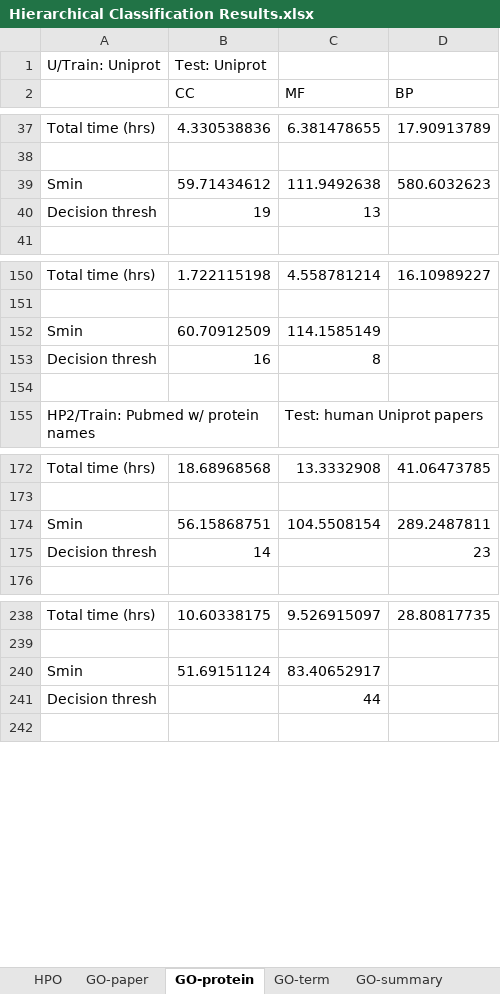
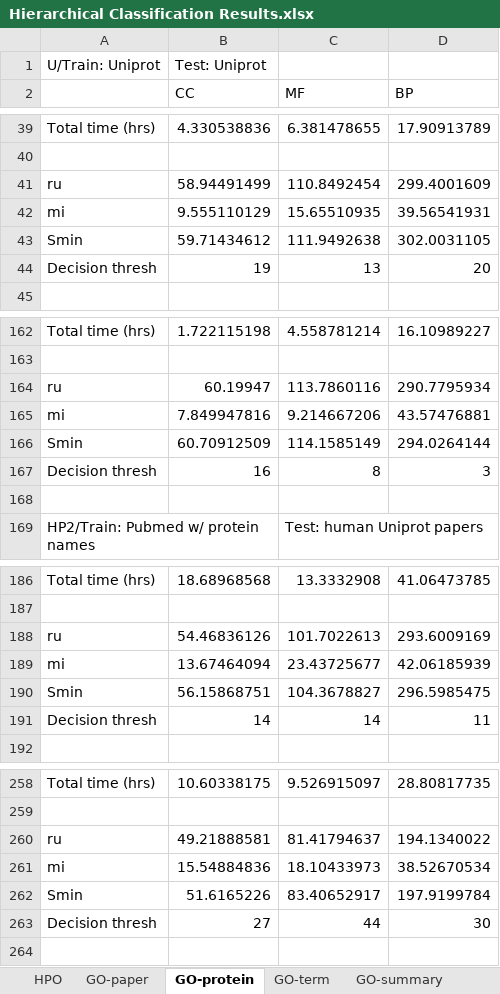
Before and after one commit to laineyzoo/protein_annotation, an Excel workbook: Hierarchical Classification Results.xlsx, sheet GO-protein, drawn as a sheet; only a part is shown, gaps mark what is left out; values as stored, in another font and other column widths than the file's, no cell formats; addresses are those after the commit; the diff covers the shown part only; the diff names each change by its address in the sheet, - before the commit and + after, or states it on an @@ line.

```diff
--- a/Hierarchical Classification Results.xlsx (sheet GO-protein)
+++ b/Hierarchical Classification Results.xlsx (sheet GO-protein)
+row 41: ru | 58.94491499 | 110.8492454 | 299.4001609
+row 42: mi | 9.555110129 | 15.65510935 | 39.56541931
-D43 (BP): 580.6032623
+D43 (BP): 302.0031105
-D44 (BP): (empty)
+D44 (BP): 20
+row 164: ru | 60.19947 | 113.7860116 | 290.7795934
+row 165: mi | 7.849947816 | 9.214667206 | 43.57476881
-D166 (BP): (empty)
+D166 (BP): 294.0264144
-D167 (BP): (empty)
+D167 (BP): 3
+row 188: ru | 54.46836126 | 101.7022613 | 293.6009169
+row 189: mi | 13.67464094 | 23.43725677 | 42.06185939
-C190 (MF): 104.5508154
+C190 (MF): 104.3678827
-D190 (BP): 289.2487811
+D190 (BP): 296.5985475
-C191 (MF): (empty)
+C191 (MF): 14
-D191 (BP): 23
+D191 (BP): 11
+row 260: ru | 49.21888581 | 81.41794637 | 194.1340022
+row 261: mi | 15.54884836 | 18.10433973 | 38.52670534
-B262 (CC): 51.69151124
+B262 (CC): 51.6165226
-D262 (BP): (empty)
+D262 (BP): 197.9199784
-B263 (CC): (empty)
+B263 (CC): 27
-D263 (BP): (empty)
+D263 (BP): 30
```
Also changed, not shown: 18 added rows, 2 removed rows and 21 edited cells elsewhere in this sheet, cell formats.
